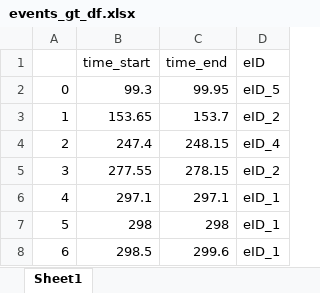
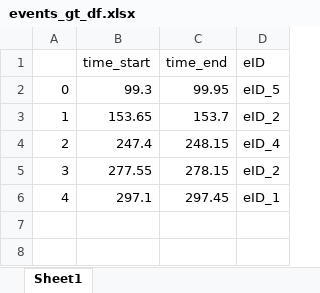
Before and after one commit to andrejkk/SocialRobotAI, an Excel workbook: GenData/events_gt_df.xlsx, sheet Sheet1, drawn as a sheet; values as stored, in another font and other column widths than the file's, no borders; the diff names each change by its address in the sheet, - before the commit and + after, or states it on an @@ line.

```diff
--- a/GenData/events_gt_df.xlsx (sheet Sheet1)
+++ b/GenData/events_gt_df.xlsx (sheet Sheet1)
-C6 (time_end): 297.1
+C6 (time_end): 297.45
-row 7: 5 | 298 | 298 | eID_1
-row 8: 6 | 298.5 | 299.6 | eID_1
```
Also changed, not shown: GenData/sigs_X_2_df.xlsx, 16 other files.
